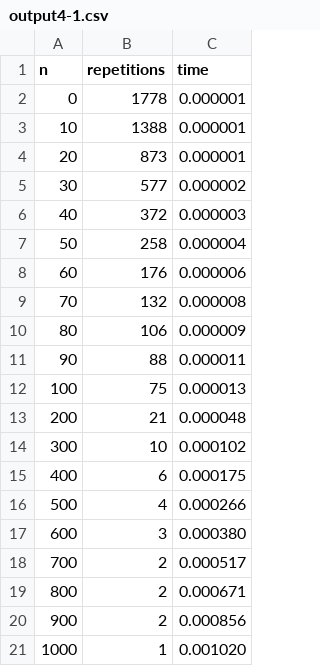
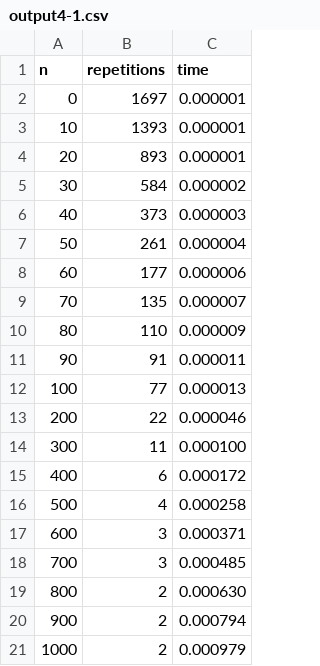
Before and after one commit to mn1121m/Data_Structure, a CSV file: A03/output4-1.csv, drawn as a sheet.

```diff
--- a/A03/output4-1.csv
+++ b/A03/output4-1.csv
@@ -1,21 +1,21 @@
 n,repetitions,time
-     0,     1778,0.000001
-    10,     1388,0.000001
-    20,      873,0.000001
-    30,      577,0.000002
-    40,      372,0.000003
-    50,      258,0.000004
-    60,      176,0.000006
-    70,      132,0.000008
-    80,      106,0.000009
-    90,       88,0.000011
-   100,       75,0.000013
-   200,       21,0.000048
-   300,       10,0.000102
-   400,        6,0.000175
-   500,        4,0.000266
-   600,        3,0.000380
-   700,        2,0.000517
-   800,        2,0.000671
-   900,        2,0.000856
-  1000,        1,0.001020
+     0,     1697,0.000001
+    10,     1393,0.000001
+    20,      893,0.000001
+    30,      584,0.000002
+    40,      373,0.000003
+    50,      261,0.000004
+    60,      177,0.000006
+    70,      135,0.000007
+    80,      110,0.000009
+    90,       91,0.000011
+   100,       77,0.000013
+   200,       22,0.000046
+   300,       11,0.000100
+   400,        6,0.000172
+   500,        4,0.000258
+   600,        3,0.000371
+   700,        3,0.000485
+   800,        2,0.000630
+   900,        2,0.000794
+  1000,        2,0.000979
```
Also changed, not shown: A03/output4-2.csv, A03/output4-3.csv, 8 other files.
